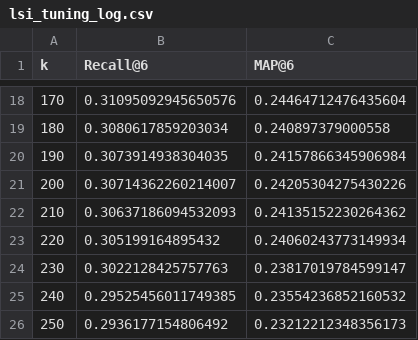
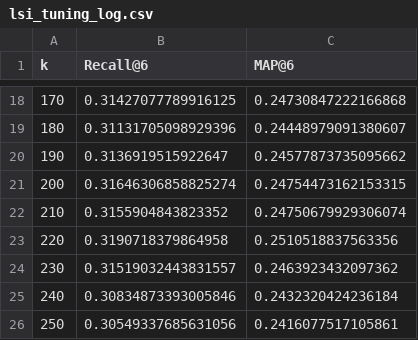
Before and after one commit to NagrajMG/No-More-Circles-Escaping-the-VSM-loop, a CSV file: Main_project_output/final_model/lsi_tuning_log.csv, drawn as a sheet; only a part is shown, gaps mark what is left out; the diff covers the shown part only.

```diff
--- a/Main_project_output/final_model/lsi_tuning_log.csv
+++ b/Main_project_output/final_model/lsi_tuning_log.csv
@@ -18,9 +18,9 @@ k,Recall@6,MAP@6
-170,0.31095092945650576,0.24464712476435604
-180,0.3080617859203034,0.240897379000558
-190,0.3073914938304035,0.24157866345906984
-200,0.30714362260214007,0.24205304275430226
-210,0.30637186094532093,0.24135152230264362
-220,0.305199164895432,0.24060243773149934
-230,0.3022128425757763,0.23817019784599147
-240,0.29525456011749385,0.23554236852160532
-250,0.2936177154806492,0.23212212348356173
+170,0.31427077789916125,0.24730847222166868
+180,0.31131705098929396,0.24448979091380607
+190,0.3136919515922647,0.24577873735095662
+200,0.31646306858825274,0.24754473162153315
+210,0.3155904843823352,0.24750679929306074
+220,0.3190718379864958,0.2510518837563356
+230,0.31519032443831557,0.2463923432097362
+240,0.30834873393005846,0.2432320424236184
+250,0.30549337685631056,0.2416077517105861
```
Also changed, not shown: 32 edited cells elsewhere in this file, 5 other files.
